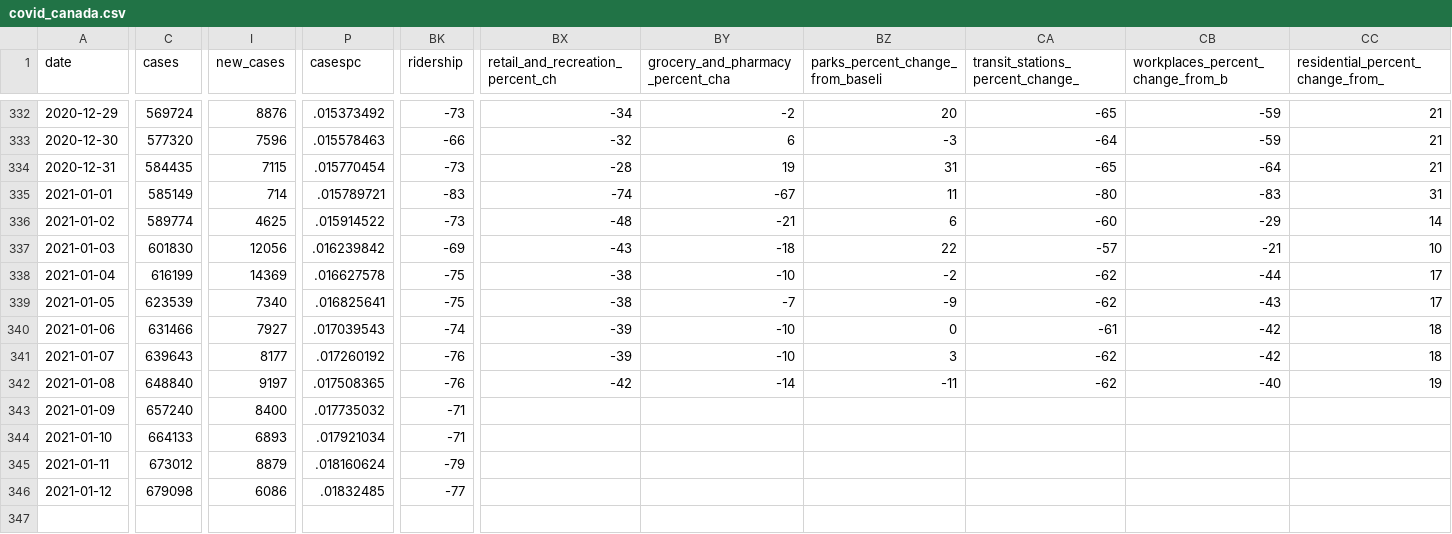
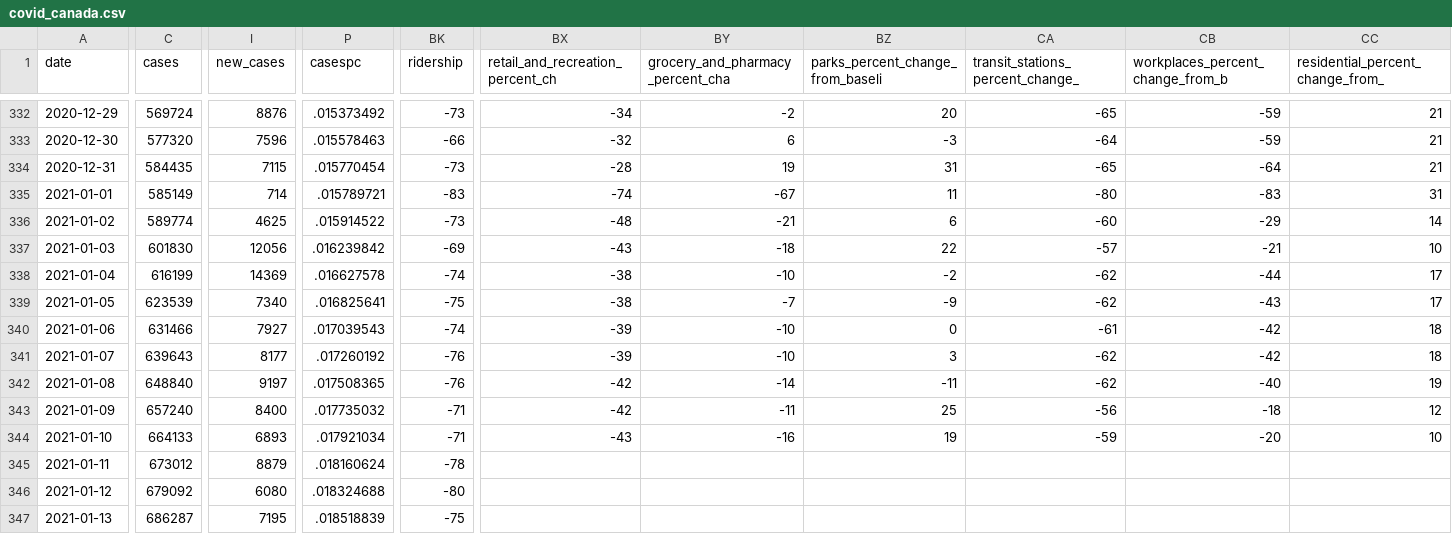
Before and after one commit to minnzc/Canada_COVID19, a CSV file: input_data/covid_canada.csv, drawn as a sheet; only a part is shown, gaps mark what is left out; rows hold the shown columns only; the diff covers the shown part only; the diff names each change by its address in the sheet, - before the commit and + after, or states it on an @@ line.

```diff
--- a/input_data/covid_canada.csv
+++ b/input_data/covid_canada.csv
-BK338 (ridership): -75
+BK338 (ridership): -74
-BX343 (retail_and_recreation_percent_ch): (empty)
+BX343 (retail_and_recreation_percent_ch): -42
-BY343 (grocery_and_pharmacy_percent_cha): (empty)
+BY343 (grocery_and_pharmacy_percent_cha): -11
-BZ343 (parks_percent_change_from_baseli): (empty)
+BZ343 (parks_percent_change_from_baseli): 25
-CA343 (transit_stations_percent_change_): (empty)
+CA343 (transit_stations_percent_change_): -56
-CB343 (workplaces_percent_change_from_b): (empty)
+CB343 (workplaces_percent_change_from_b): -18
-CC343 (residential_percent_change_from_): (empty)
+CC343 (residential_percent_change_from_): 12
-BX344 (retail_and_recreation_percent_ch): (empty)
+BX344 (retail_and_recreation_percent_ch): -43
-BY344 (grocery_and_pharmacy_percent_cha): (empty)
+BY344 (grocery_and_pharmacy_percent_cha): -16
-BZ344 (parks_percent_change_from_baseli): (empty)
+BZ344 (parks_percent_change_from_baseli): 19
-CA344 (transit_stations_percent_change_): (empty)
+CA344 (transit_stations_percent_change_): -59
-CB344 (workplaces_percent_change_from_b): (empty)
+CB344 (workplaces_percent_change_from_b): -20
-CC344 (residential_percent_change_from_): (empty)
+CC344 (residential_percent_change_from_): 10
-BK345 (ridership): -79
+BK345 (ridership): -78
-C346 (cases): 679098
+C346 (cases): 679092
-I346 (new_cases): 6086
+I346 (new_cases): 6080
-P346 (casespc): .01832485
+P346 (casespc): .018324688
-BK346 (ridership): -77
+BK346 (ridership): -80
+row 347: 2021-01-13 | 686287 | 7195 | .018518839 | -75
```
Also changed, not shown: 7 edited cells elsewhere in this file, input_data/Estimated_Ridership_on_Public_Transit_data.csv, input_data/recovered_cumulative.csv, 8 other files.
